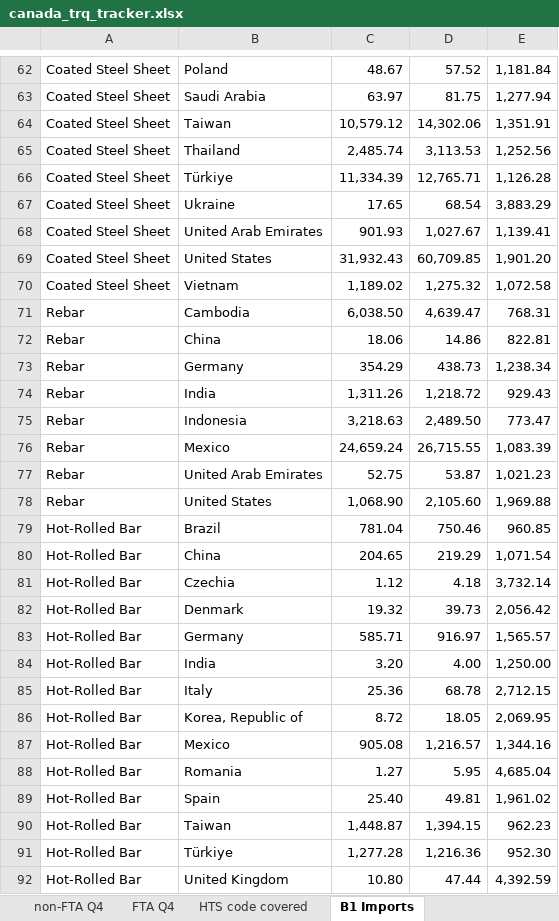
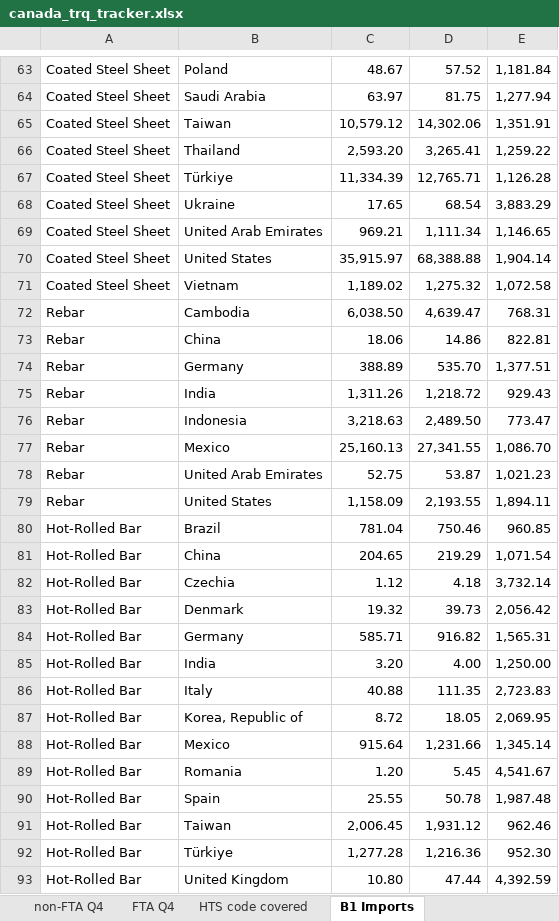
Before and after one commit to salt0401/Canada-Quota, an Excel workbook: data/canada_trq_tracker.xlsx, sheet B1 Imports, drawn as a sheet; only a part is shown, gaps mark what is left out; values as stored, in another font and other column widths than the file's, no borders; removed rows and columns are numbered as before the commit, all else as after; the diff covers the shown part only; the diff names each change by its address in the sheet, - before the commit and + after, or states it on an @@ line.

```diff
--- a/data/canada_trq_tracker.xlsx (sheet B1 Imports)
+++ b/data/canada_trq_tracker.xlsx (sheet B1 Imports)
-row 65: Coated Steel Sheet | Thailand | 2,485.74 | 3,113.53 | 1,252.56
+row 66: Coated Steel Sheet | Thailand | 2,593.20 | 3,265.41 | 1,259.22
-row 68: Coated Steel Sheet | United Arab Emirates | 901.93 | 1,027.67 | 1,139.41
-row 69: Coated Steel Sheet | United States | 31,932.43 | 60,709.85 | 1,901.20
+row 69: Coated Steel Sheet | United Arab Emirates | 969.21 | 1,111.34 | 1,146.65
+row 70: Coated Steel Sheet | United States | 35,915.97 | 68,388.88 | 1,904.14
-row 73: Rebar | Germany | 354.29 | 438.73 | 1,238.34
+row 74: Rebar | Germany | 388.89 | 535.70 | 1,377.51
-row 76: Rebar | Mexico | 24,659.24 | 26,715.55 | 1,083.39
+row 77: Rebar | Mexico | 25,160.13 | 27,341.55 | 1,086.70
-row 78: Rebar | United States | 1,068.90 | 2,105.60 | 1,969.88
+row 79: Rebar | United States | 1,158.09 | 2,193.55 | 1,894.11
-D84: 916.97
+D84: 916.82
-E84: 1,565.57
+E84: 1,565.31
-row 85: Hot-Rolled Bar | Italy | 25.36 | 68.78 | 2,712.15
+row 86: Hot-Rolled Bar | Italy | 40.88 | 111.35 | 2,723.83
-row 87: Hot-Rolled Bar | Mexico | 905.08 | 1,216.57 | 1,344.16
-row 88: Hot-Rolled Bar | Romania | 1.27 | 5.95 | 4,685.04
-row 89: Hot-Rolled Bar | Spain | 25.40 | 49.81 | 1,961.02
-row 90: Hot-Rolled Bar | Taiwan | 1,448.87 | 1,394.15 | 962.23
+row 88: Hot-Rolled Bar | Mexico | 915.64 | 1,231.66 | 1,345.14
+row 89: Hot-Rolled Bar | Romania | 1.20 | 5.45 | 4,541.67
+row 90: Hot-Rolled Bar | Spain | 25.55 | 50.78 | 1,987.48
+row 91: Hot-Rolled Bar | Taiwan | 2,006.45 | 1,931.12 | 962.46
```
Also changed, not shown: 27 added rows and 25 removed rows elsewhere in this sheet, sheet FTA Q4, sheet non-FTA Q4.
